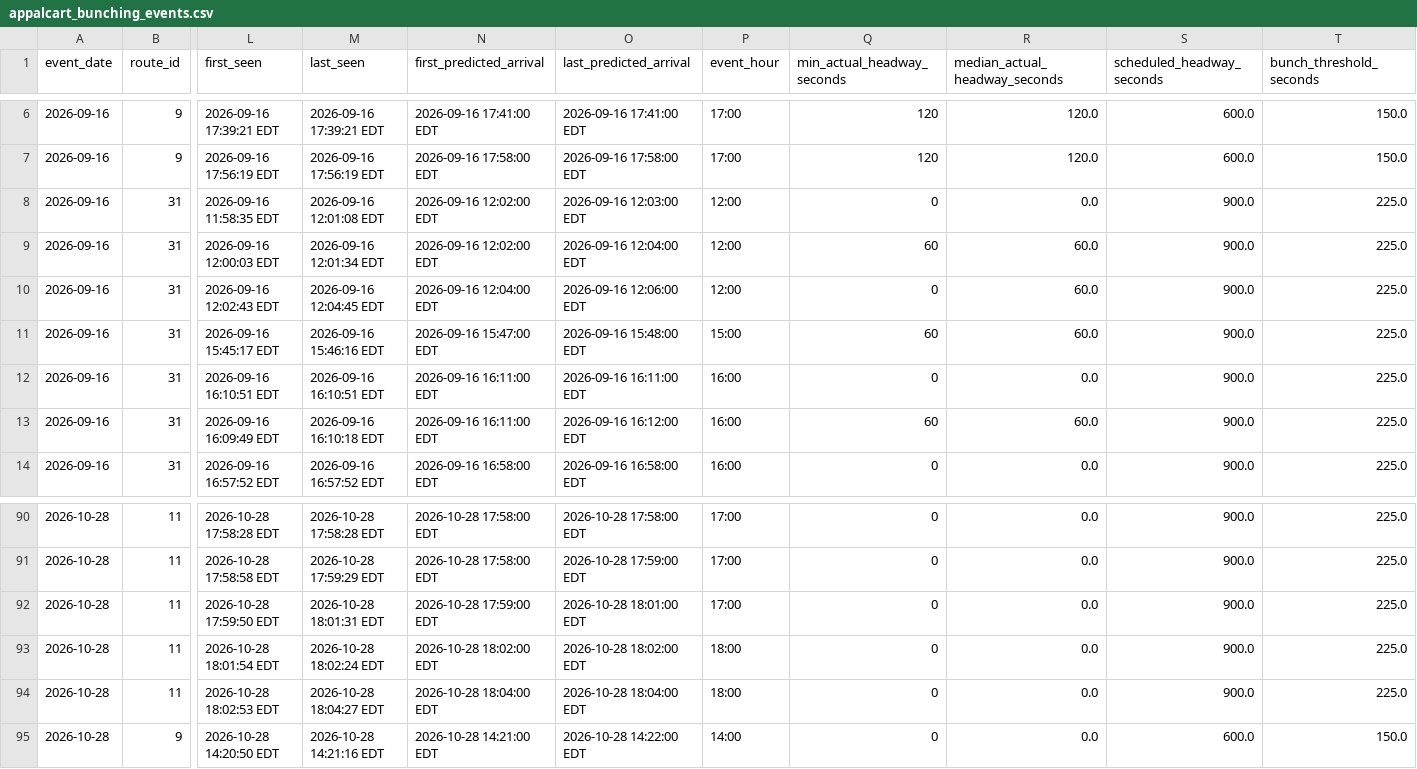
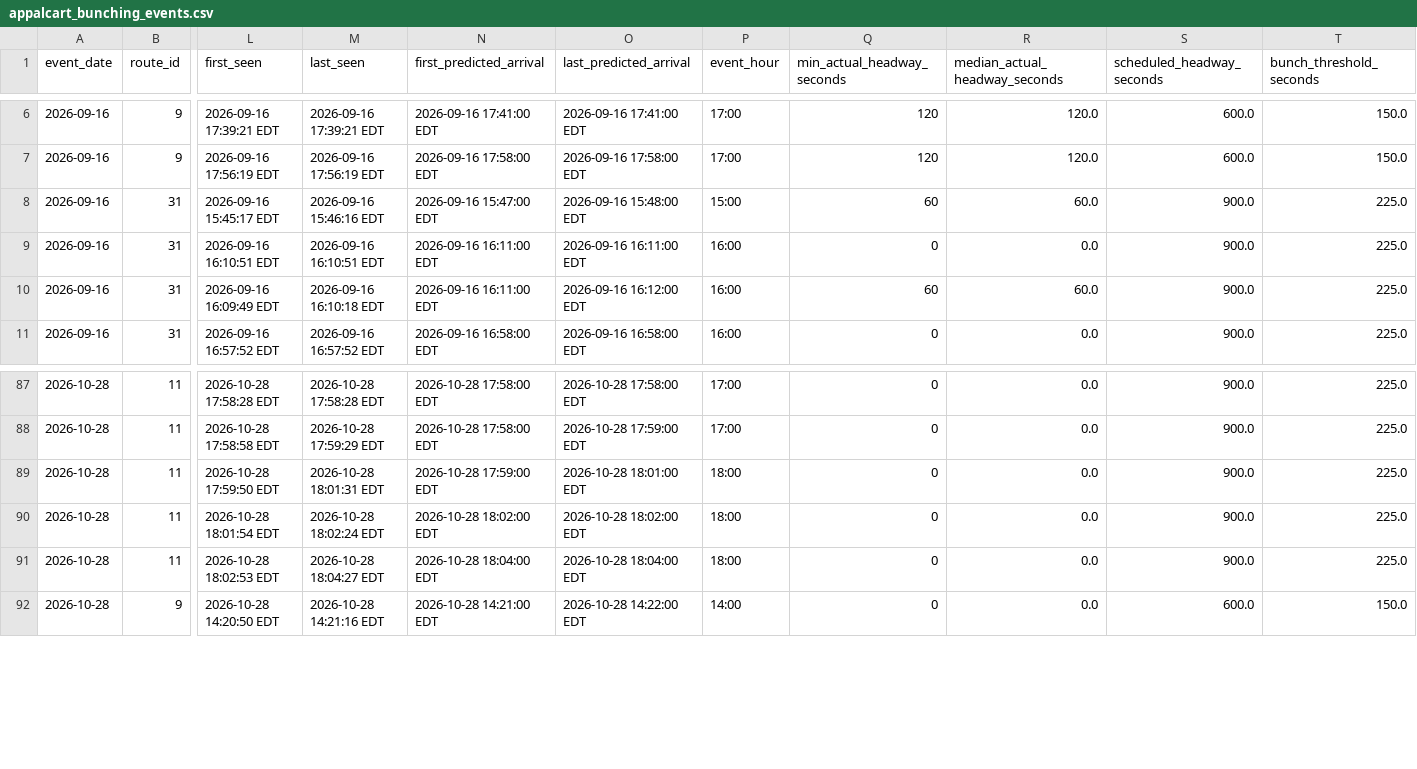
Before and after one commit to AI-Rapid-Prototyping/Bus-Bunching-Prediction, a CSV file: Outputs/AppalCart/appalcart_bunching_events.csv, drawn as a sheet; only a part is shown, gaps mark what is left out; removed rows and columns are numbered as before the commit, all else as after; rows hold the shown columns only; the diff names each change by its address in the sheet, - before the commit and + after, or states it on an @@ line.

Commit message:
Update AppalCART bunching events CSV

```diff
--- a/Outputs/AppalCart/appalcart_bunching_events.csv
+++ b/Outputs/AppalCart/appalcart_bunching_events.csv
-row 8: 2026-09-16 | 31 | 2026-09-16 11:58:35 EDT | 2026-09-16 12:01:08 EDT | 2026-09-16 12:02:00 EDT | 2026-09-16 12:03:00 EDT | 12:00 | 0 | 0.0 | 900.0 | 225.0
-row 9: 2026-09-16 | 31 | 2026-09-16 12:00:03 EDT | 2026-09-16 12:01:34 EDT | 2026-09-16 12:02:00 EDT | 2026-09-16 12:04:00 EDT | 12:00 | 60 | 60.0 | 900.0 | 225.0
-row 10: 2026-09-16 | 31 | 2026-09-16 12:02:43 EDT | 2026-09-16 12:04:45 EDT | 2026-09-16 12:04:00 EDT | 2026-09-16 12:06:00 EDT | 12:00 | 0 | 60.0 | 900.0 | 225.0
-P89 (event_hour): 17:00
+P89 (event_hour): 18:00
```
